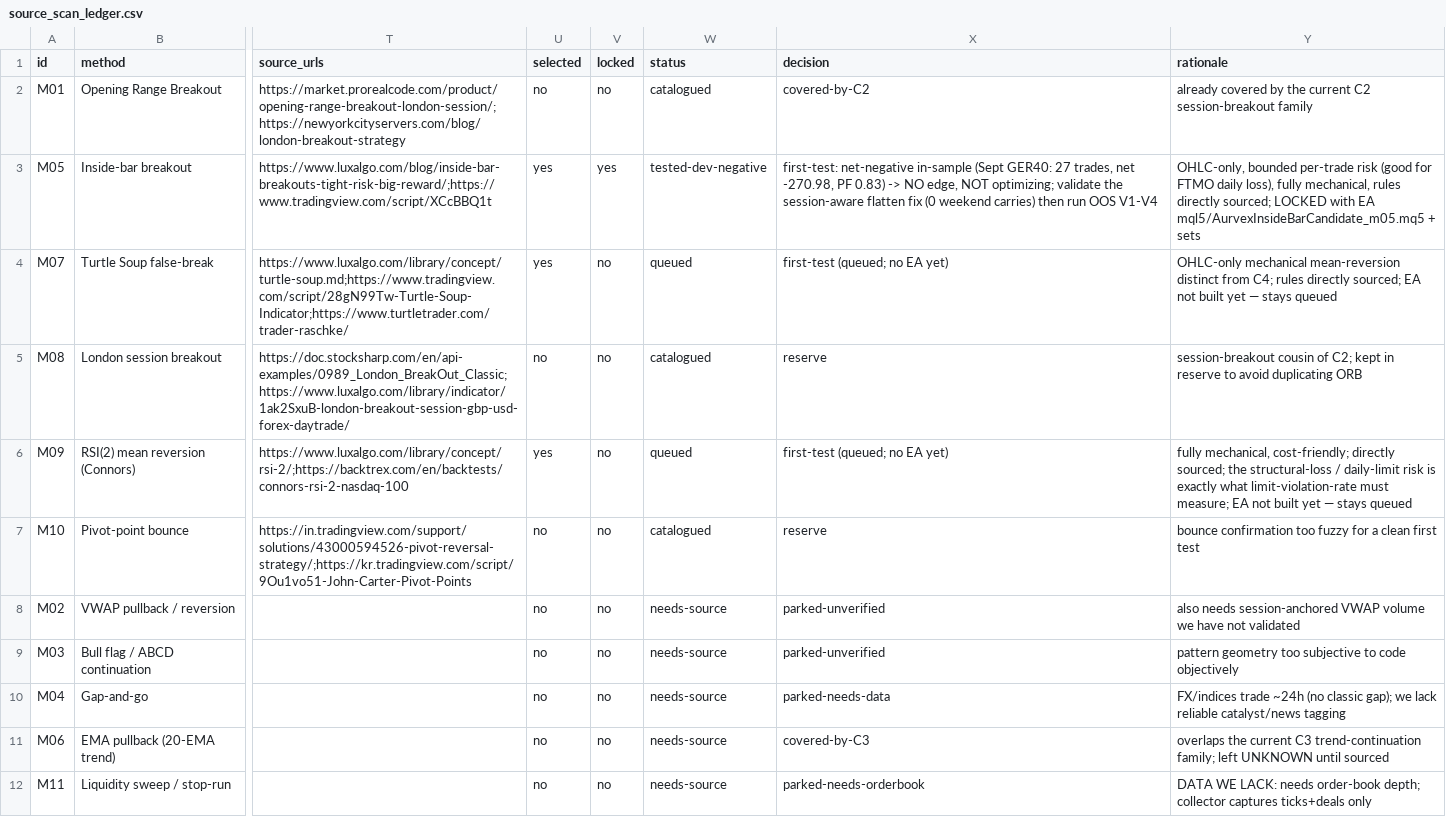
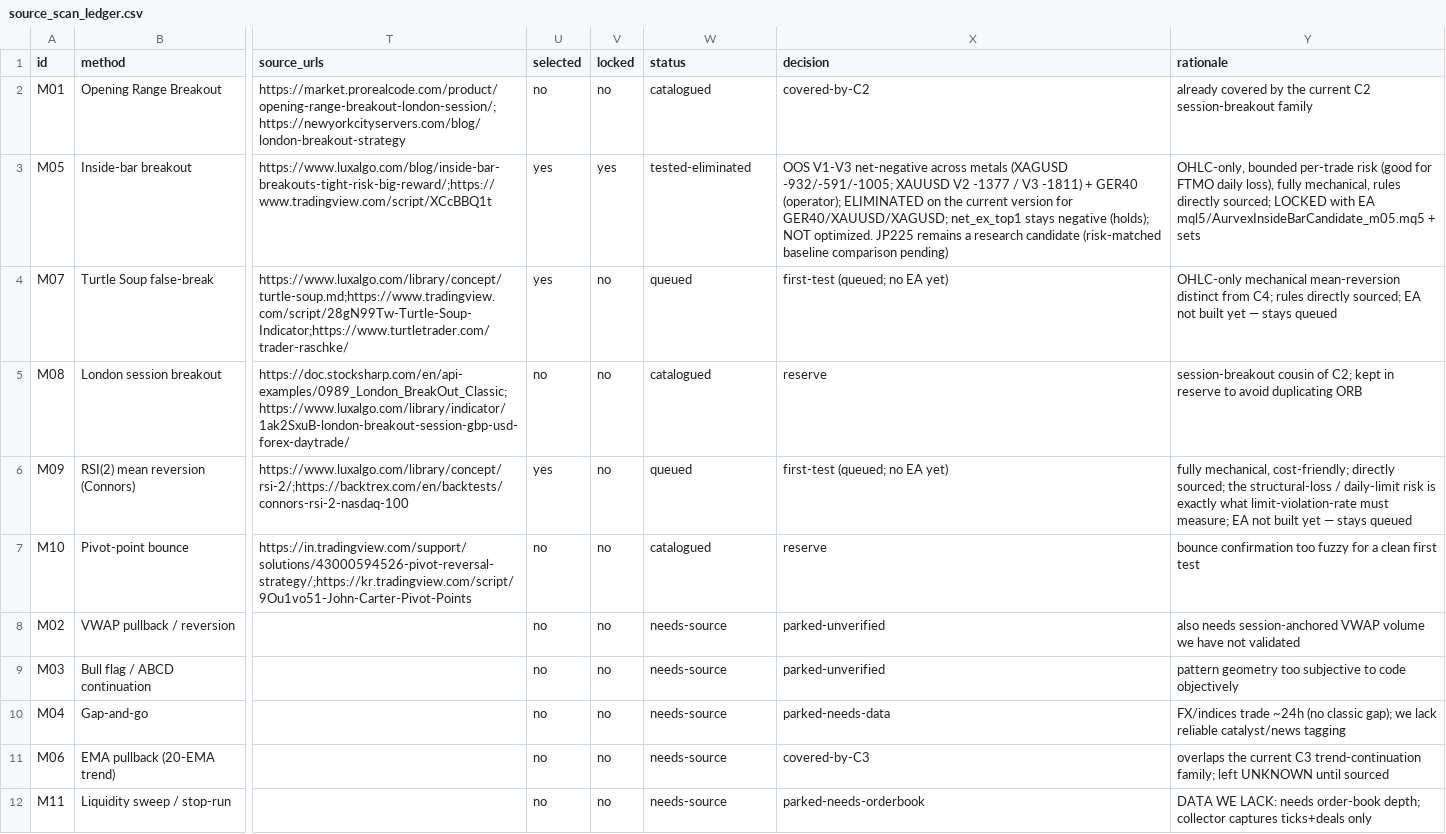
Before and after one commit to tuhanba/aurvexai, a CSV file: research_out/source_scan_ledger.csv, drawn as a sheet; only a part is shown, gaps mark what is left out; the diff names each change by its address in the sheet, - before the commit and + after, or states it on an @@ line.

```diff
--- a/research_out/source_scan_ledger.csv
+++ b/research_out/source_scan_ledger.csv
-W3 (status): tested-dev-negative
+W3 (status): tested-eliminated
-X3 (decision): first-test: net-negative in-sample (Sept GER40: 27 trades, net -270.98, PF 0.83) -> NO edge, NOT optimizing; validate the session-aware flatten fix (0 weekend carries) then run OOS V1-V4
+X3 (decision): OOS V1-V3 net-negative across metals (XAGUSD -932/-591/-1005; XAUUSD V2 -1377 / V3 -1811) + GER40 (operator); ELIMINATED on the current version for GER40/XAUUSD/XAGUSD; net_ex_top1 stays negative (holds); NOT optimized. JP225 remains a research candidate (risk-matched baseline comparison pending)
```
Also changed, not shown: research_out/source_scan_results.csv, 20 other files.
